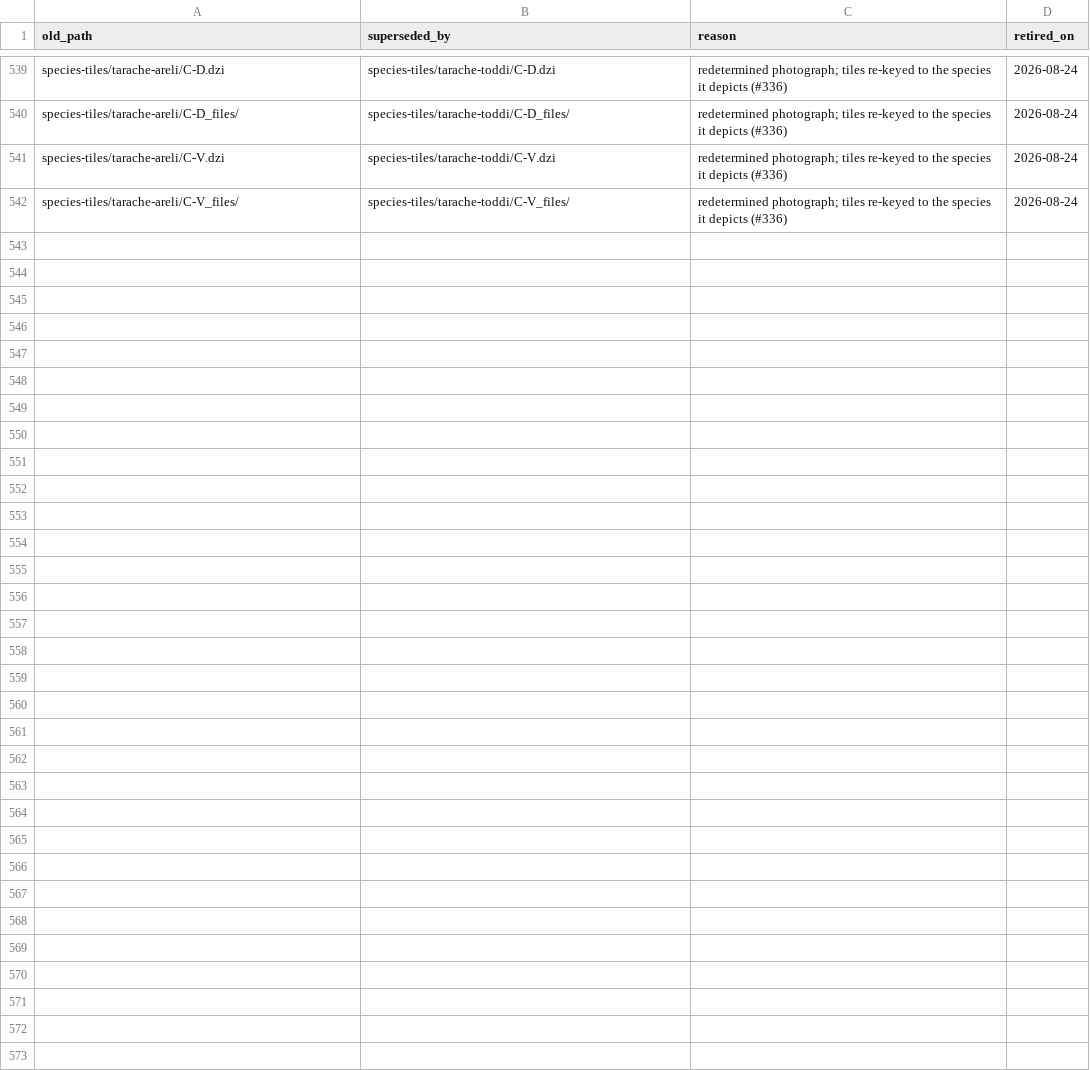
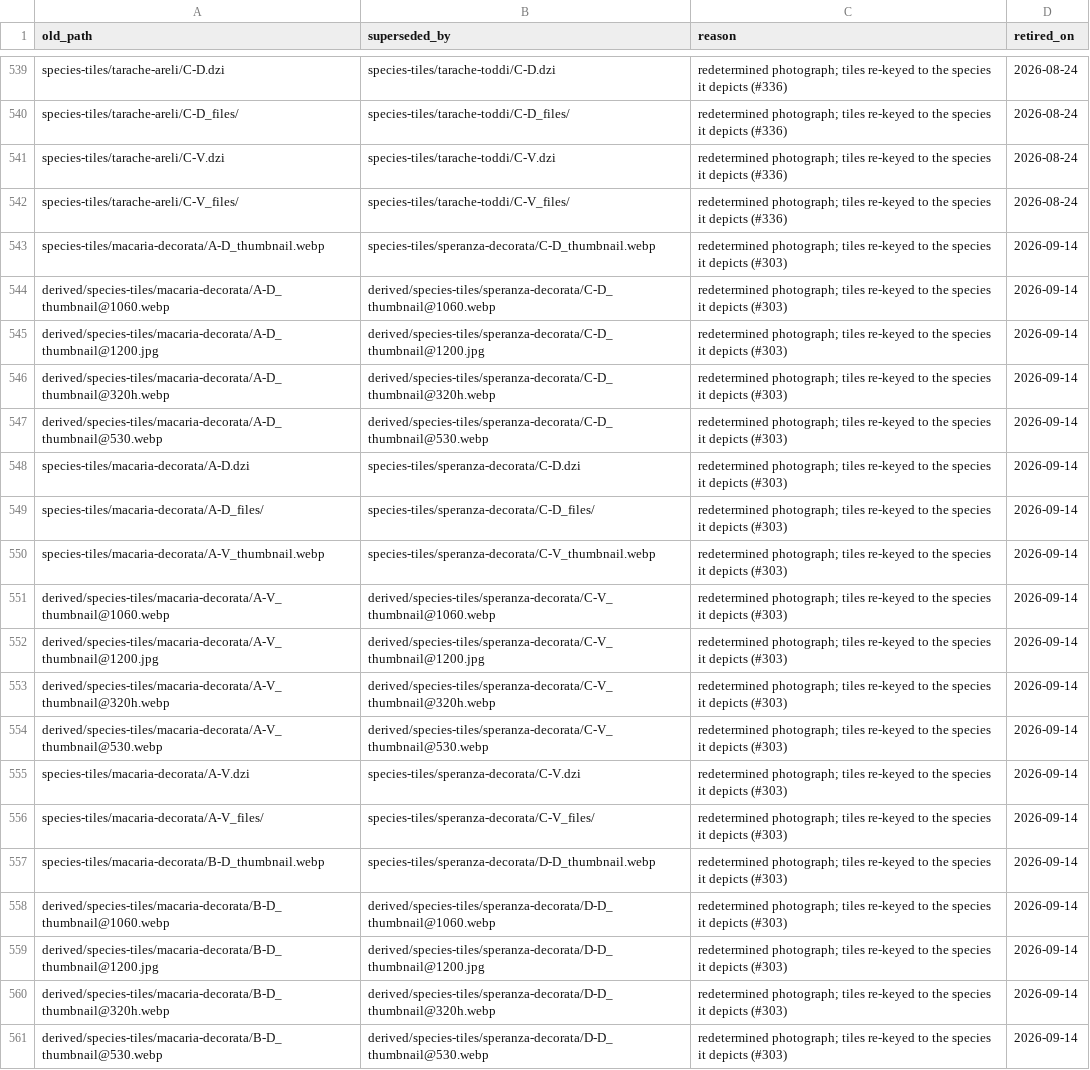
Before and after one commit to pnwinsects/pnwmoths, a CSV file: data/cdn-retired-images.csv, drawn as a sheet; only a part is shown, gaps mark what is left out; the diff covers the shown part only; the diff names each change by its address in the sheet, - before the commit and + after, or states it on an @@ line.

```diff
--- a/data/cdn-retired-images.csv
+++ b/data/cdn-retired-images.csv
+row 543: species-tiles/macaria-decorata/A-D_thumbnail.webp | species-tiles/speranza-decorata/C-D_thumbnail.webp | redetermined photograph; tiles re-keyed to the species it depicts (#303) | 2026-09-14
+row 544: derived/species-tiles/macaria-decorata/A-D_thumbnail@1060.webp | derived/species-tiles/speranza-decorata/C-D_thumbnail@1060.webp | redetermined photograph; tiles re-keyed to the species it depicts (#303) | 2026-09-14
+row 545: derived/species-tiles/macaria-decorata/A-D_thumbnail@1200.jpg | derived/species-tiles/speranza-decorata/C-D_thumbnail@1200.jpg | redetermined photograph; tiles re-keyed to the species it depicts (#303) | 2026-09-14
+row 546: derived/species-tiles/macaria-decorata/A-D_thumbnail@320h.webp | derived/species-tiles/speranza-decorata/C-D_thumbnail@320h.webp | redetermined photograph; tiles re-keyed to the species it depicts (#303) | 2026-09-14
+row 547: derived/species-tiles/macaria-decorata/A-D_thumbnail@530.webp | derived/species-tiles/speranza-decorata/C-D_thumbnail@530.webp | redetermined photograph; tiles re-keyed to the species it depicts (#303) | 2026-09-14
+row 548: species-tiles/macaria-decorata/A-D.dzi | species-tiles/speranza-decorata/C-D.dzi | redetermined photograph; tiles re-keyed to the species it depicts (#303) | 2026-09-14
+row 549: species-tiles/macaria-decorata/A-D_files/ | species-tiles/speranza-decorata/C-D_files/ | redetermined photograph; tiles re-keyed to the species it depicts (#303) | 2026-09-14
+row 550: species-tiles/macaria-decorata/A-V_thumbnail.webp | species-tiles/speranza-decorata/C-V_thumbnail.webp | redetermined photograph; tiles re-keyed to the species it depicts (#303) | 2026-09-14
+row 551: derived/species-tiles/macaria-decorata/A-V_thumbnail@1060.webp | derived/species-tiles/speranza-decorata/C-V_thumbnail@1060.webp | redetermined photograph; tiles re-keyed to the species it depicts (#303) | 2026-09-14
+row 552: derived/species-tiles/macaria-decorata/A-V_thumbnail@1200.jpg | derived/species-tiles/speranza-decorata/C-V_thumbnail@1200.jpg | redetermined photograph; tiles re-keyed to the species it depicts (#303) | 2026-09-14
+row 553: derived/species-tiles/macaria-decorata/A-V_thumbnail@320h.webp | derived/species-tiles/speranza-decorata/C-V_thumbnail@320h.webp | redetermined photograph; tiles re-keyed to the species it depicts (#303) | 2026-09-14
+row 554: derived/species-tiles/macaria-decorata/A-V_thumbnail@530.webp | derived/species-tiles/speranza-decorata/C-V_thumbnail@530.webp | redetermined photograph; tiles re-keyed to the species it depicts (#303) | 2026-09-14
+row 555: species-tiles/macaria-decorata/A-V.dzi | species-tiles/speranza-decorata/C-V.dzi | redetermined photograph; tiles re-keyed to the species it depicts (#303) | 2026-09-14
+row 556: species-tiles/macaria-decorata/A-V_files/ | species-tiles/speranza-decorata/C-V_files/ | redetermined photograph; tiles re-keyed to the species it depicts (#303) | 2026-09-14
+row 557: species-tiles/macaria-decorata/B-D_thumbnail.webp | species-tiles/speranza-decorata/D-D_thumbnail.webp | redetermined photograph; tiles re-keyed to the species it depicts (#303) | 2026-09-14
+row 558: derived/species-tiles/macaria-decorata/B-D_thumbnail@1060.webp | derived/species-tiles/speranza-decorata/D-D_thumbnail@1060.webp | redetermined photograph; tiles re-keyed to the species it depicts (#303) | 2026-09-14
+row 559: derived/species-tiles/macaria-decorata/B-D_thumbnail@1200.jpg | derived/species-tiles/speranza-decorata/D-D_thumbnail@1200.jpg | redetermined photograph; tiles re-keyed to the species it depicts (#303) | 2026-09-14
+row 560: derived/species-tiles/macaria-decorata/B-D_thumbnail@320h.webp | derived/species-tiles/speranza-decorata/D-D_thumbnail@320h.webp | redetermined photograph; tiles re-keyed to the species it depicts (#303) | 2026-09-14
+row 561: derived/species-tiles/macaria-decorata/B-D_thumbnail@530.webp | derived/species-tiles/speranza-decorata/D-D_thumbnail@530.webp | redetermined photograph; tiles re-keyed to the species it depicts (#303) | 2026-09-14
```
Also changed, not shown: 9 added rows elsewhere in this file, data/images.csv, data/photo-determinations.csv, 9 other files.
